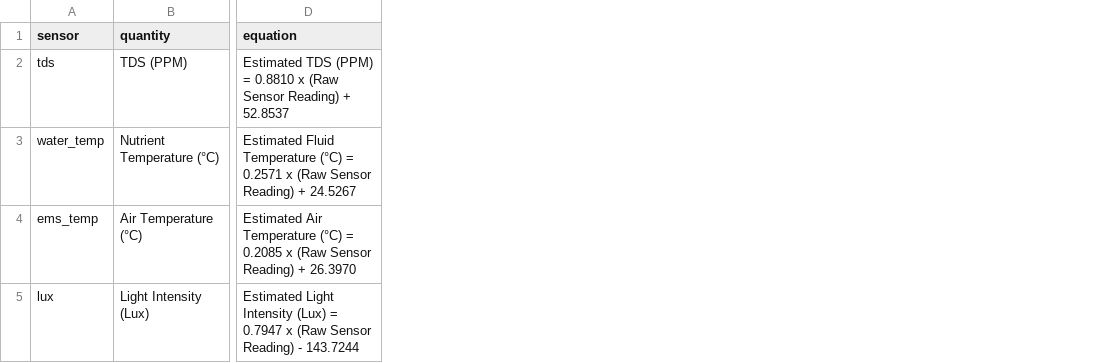
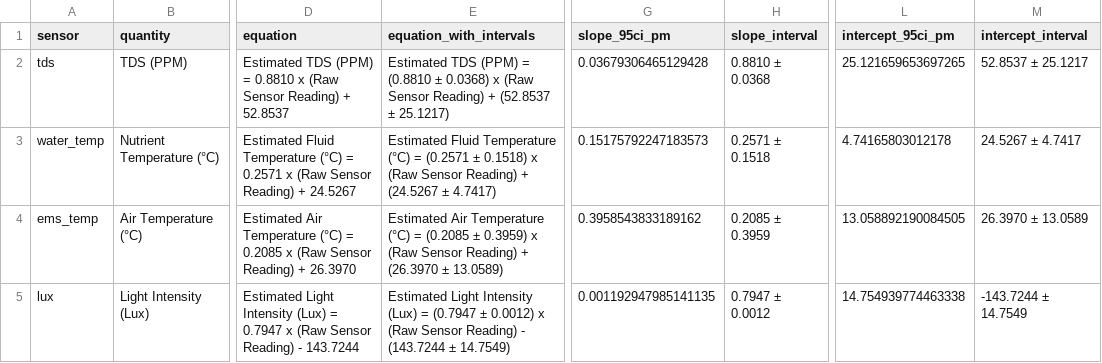
Before and after one commit to BitnBolt/hydroponics-ML, a CSV file: new start 2/calibration_ols_summary.csv, drawn as a sheet; only a part is shown, gaps mark what is left out; the diff names each change by its address in the sheet, - before the commit and + after, or states it on an @@ line.

```diff
--- a/new start 2/calibration_ols_summary.csv
+++ b/new start 2/calibration_ols_summary.csv
+column E (equation_with_intervals), rows 2-5: Estimated TDS (PPM) = (0.8810 ± 0.0368) x (Raw Sensor Reading) + (52.8537 ± 25.1217) | Estimated Fluid Temperature (°C) = (0.2571 ± 0.1518) x (Raw Sensor Reading) + (24.5267 ± 4.7417) | Estimated Air Temperature (°C) = (0.2085 ± 0.3959) x (Raw Sensor Reading) + (26.3970 ± 13.0589) | Estimated Light Intensity (Lux) = (0.7947 ± 0.0012) x (Raw Sensor Reading) - (143.7244 ± 14.7549)
+column G (slope_95ci_pm), rows 2-5: 0.03679306465129428 | 0.15175792247183573 | 0.3958543833189162 | 0.001192947985141135
+column H (slope_interval), rows 2-5: 0.8810 ± 0.0368 | 0.2571 ± 0.1518 | 0.2085 ± 0.3959 | 0.7947 ± 0.0012
+column L (intercept_95ci_pm), rows 2-5: 25.121659653697265 | 4.74165803012178 | 13.058892190084505 | 14.754939774463338
+column M (intercept_interval), rows 2-5: 52.8537 ± 25.1217 | 24.5267 ± 4.7417 | 26.3970 ± 13.0589 | -143.7244 ± 14.7549
```
Also changed, not shown: 1 other file.
